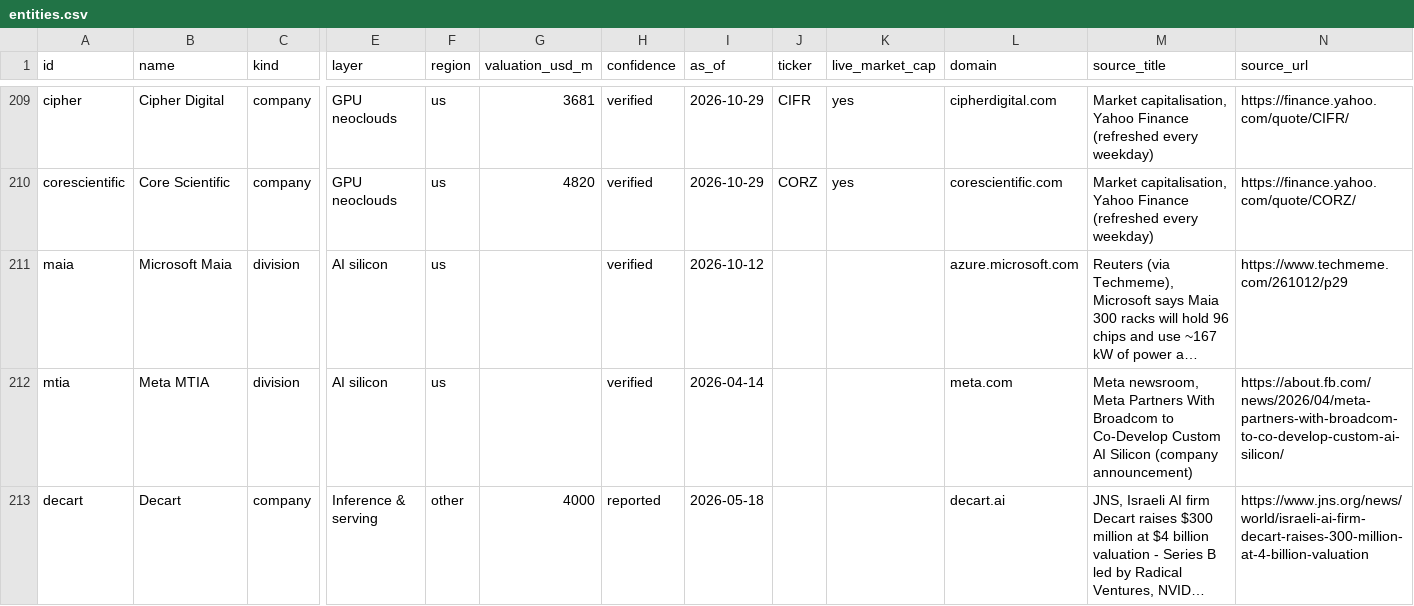
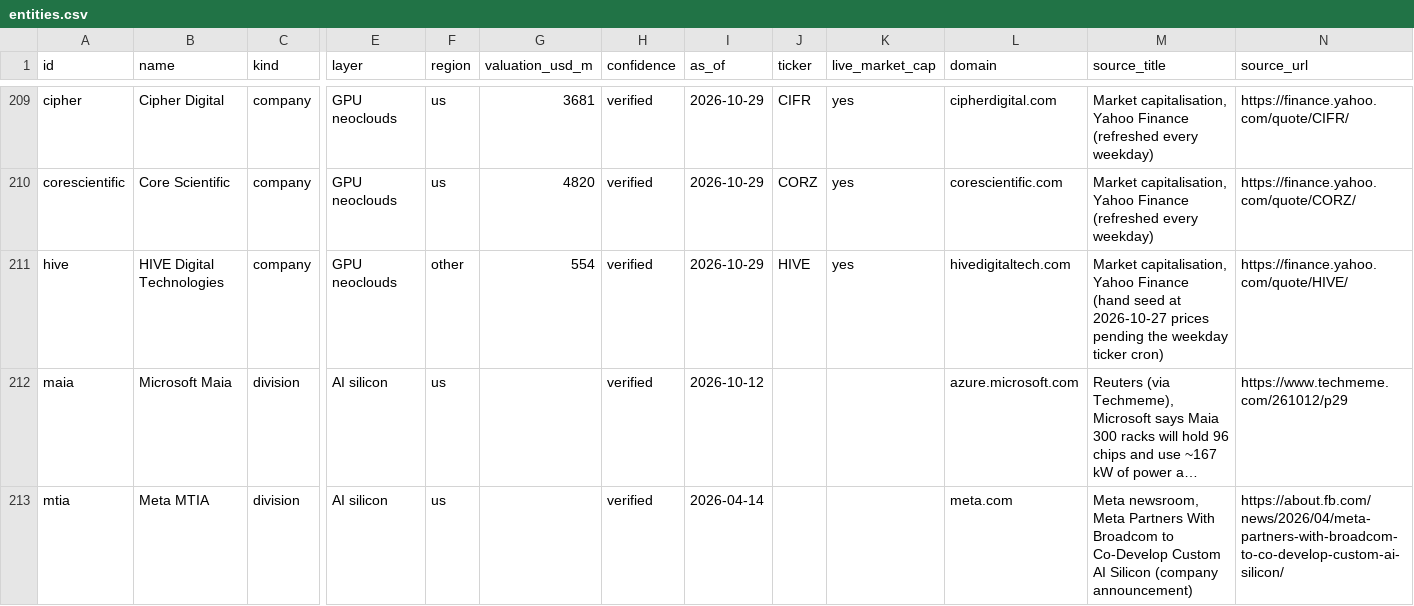
Before and after one commit to hanl1/stateofai-data, a CSV file: entities.csv, drawn as a sheet; only a part is shown, gaps mark what is left out; the shorter side is filled out with more unchanged rows; long unchanged cells end in …; rows hold the shown columns only; the diff names each change by its address in the sheet, - before the commit and + after, or states it on an @@ line.

```diff
--- a/entities.csv
+++ b/entities.csv
+row 211: hive | HIVE Digital Technologies | company | GPU neoclouds | other | 554 | verified | 2026-10-29 | HIVE | yes | hivedigitaltech.com | Market capitalisation, Yahoo Finance (hand seed at 2026-10-27 prices pending the weekday ticker cron) | https://finance.yahoo.com/quote/HIVE/
```
Also changed, not shown: relations.csv, sources.csv, 2 other files.
